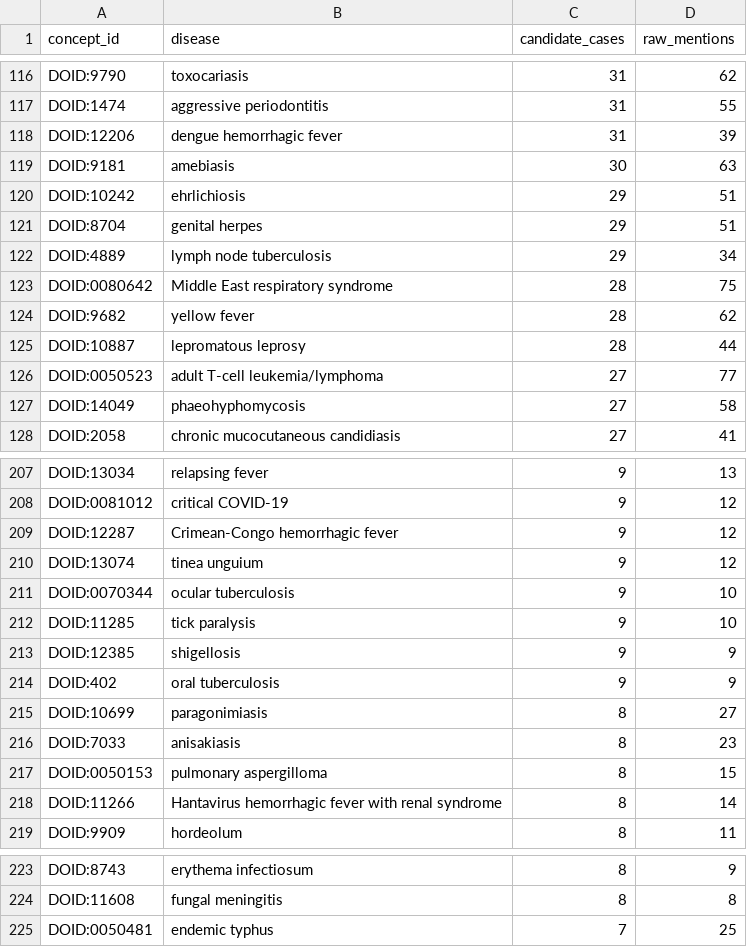
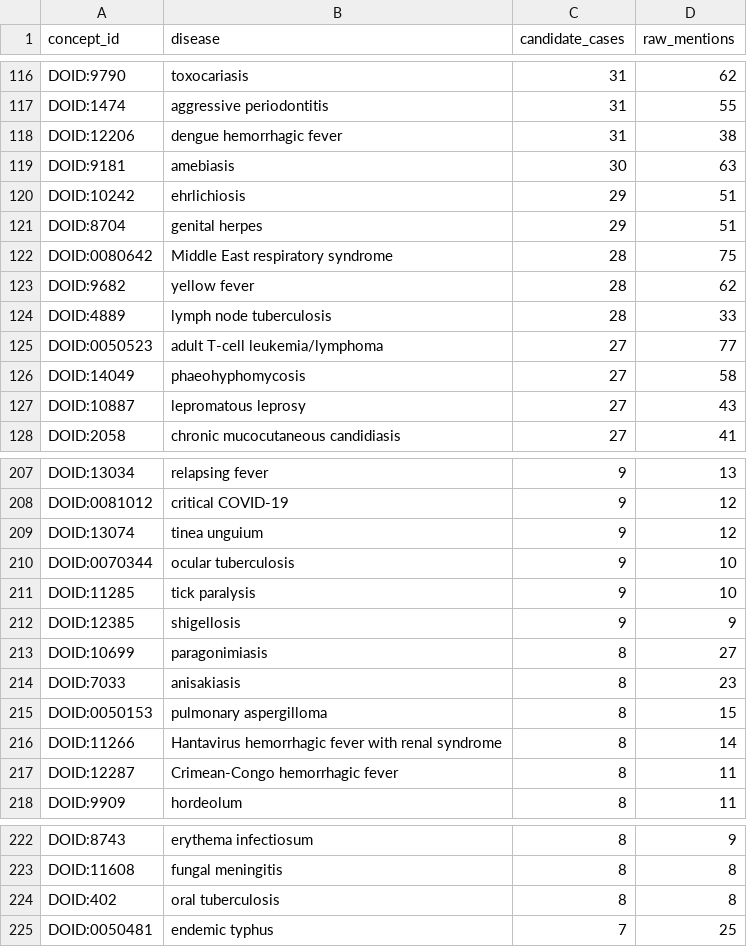
Before and after one commit to thienan26/Infecious-and-tropical-disease-dataset, a CSV file: reports/scope/tropical_review_queue.csv, drawn as a sheet; only a part is shown, gaps mark what is left out; the diff covers the shown part only.

```diff
--- a/reports/scope/tropical_review_queue.csv
+++ b/reports/scope/tropical_review_queue.csv
@@ -117,3 +117,3 @@ DOID:9790,toxocariasis,31,62
 DOID:1474,aggressive periodontitis,31,55
-DOID:12206,dengue hemorrhagic fever,31,39
+DOID:12206,dengue hemorrhagic fever,31,38
 DOID:9181,amebiasis,30,63
@@ -121,8 +121,8 @@ DOID:10242,ehrlichiosis,29,51
 DOID:8704,genital herpes,29,51
-DOID:4889,lymph node tuberculosis,29,34
 DOID:0080642,Middle East respiratory syndrome,28,75
 DOID:9682,yellow fever,28,62
-DOID:10887,lepromatous leprosy,28,44
+DOID:4889,lymph node tuberculosis,28,33
 DOID:0050523,adult T-cell leukemia/lymphoma,27,77
 DOID:14049,phaeohyphomycosis,27,58
+DOID:10887,lepromatous leprosy,27,43
 DOID:2058,chronic mucocutaneous candidiasis,27,41
@@ -208,3 +208,2 @@ DOID:13034,relapsing fever,9,13
 DOID:0081012,critical COVID-19,9,12
-DOID:12287,Crimean-Congo hemorrhagic fever,9,12
 DOID:13074,tinea unguium,9,12
@@ -213,3 +212,2 @@ DOID:11285,tick paralysis,9,10
 DOID:12385,shigellosis,9,9
-DOID:402,oral tuberculosis,9,9
 DOID:10699,paragonimiasis,8,27
@@ -218,2 +216,3 @@ DOID:0050153,pulmonary aspergilloma,8,15
 DOID:11266,Hantavirus hemorrhagic fever with renal syndrome,8,14
+DOID:12287,Crimean-Congo hemorrhagic fever,8,11
 DOID:9909,hordeolum,8,11
@@ -224,2 +223,3 @@ DOID:8743,erythema infectiosum,8,9
 DOID:11608,fungal meningitis,8,8
+DOID:402,oral tuberculosis,8,8
 DOID:0050481,endemic typhus,7,25
```
Also changed, not shown: 6 added rows, 10 removed rows and 19 edited cells elsewhere in this file, reports/scope/disease_scope.csv, 46 other files.
